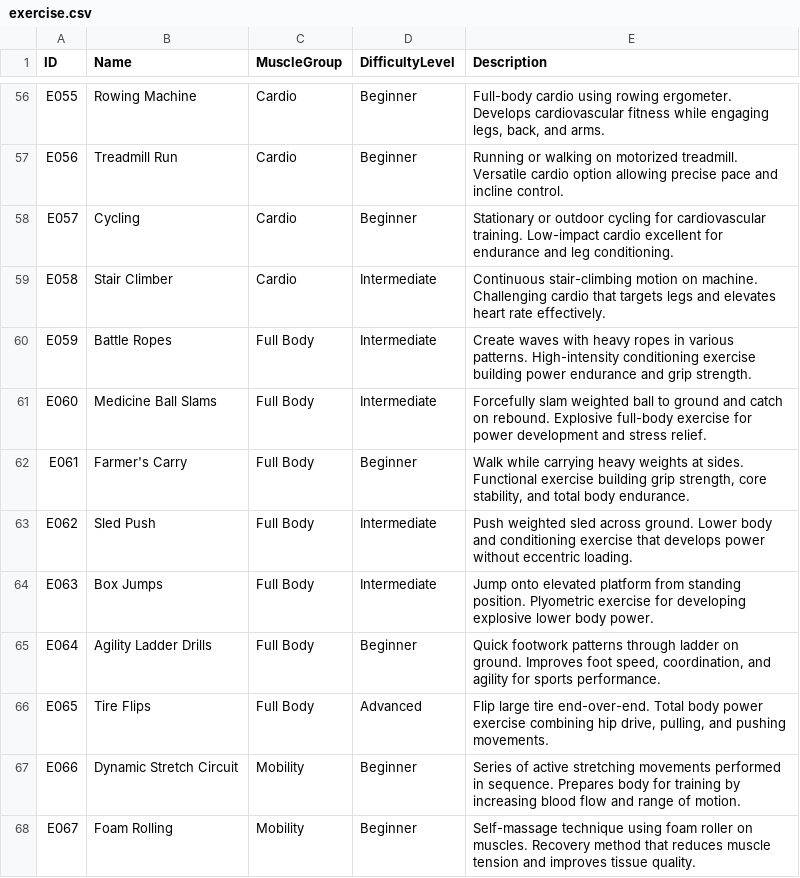
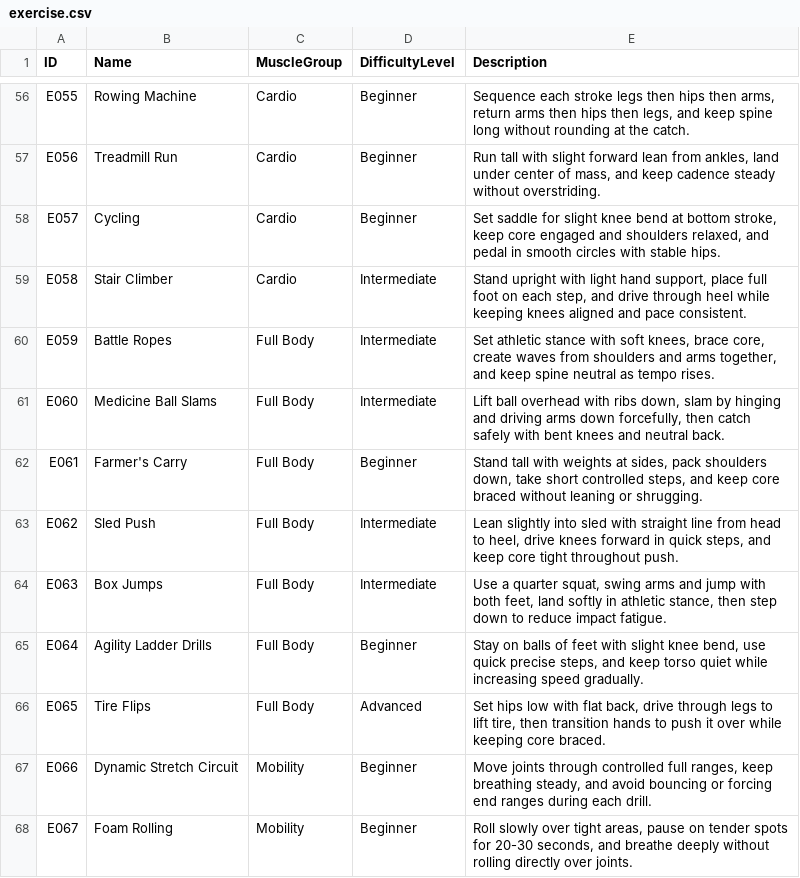
Before and after one commit to modernswdev/team2-student-fitness-app, a CSV file: workoutData/exercise.csv, drawn as a sheet; only a part is shown, gaps mark what is left out; the diff covers the shown part only; the diff names each change by its address in the sheet, - before the commit and + after, or states it on an @@ line.

Commit message:
Added more descriptive descriptions to the workouts

```diff
--- a/workoutData/exercise.csv
+++ b/workoutData/exercise.csv
-E56 (Description): Full-body cardio using rowing ergometer. Develops cardiovascular fitness while engaging legs, back, and arms.
+E56 (Description): Sequence each stroke legs then hips then arms, return arms then hips then legs, and keep spine long without rounding at the catch.
-E57 (Description): Running or walking on motorized treadmill. Versatile cardio option allowing precise pace and incline control.
+E57 (Description): Run tall with slight forward lean from ankles, land under center of mass, and keep cadence steady without overstriding.
-E58 (Description): Stationary or outdoor cycling for cardiovascular training. Low-impact cardio excellent for endurance and leg conditioning.
+E58 (Description): Set saddle for slight knee bend at bottom stroke, keep core engaged and shoulders relaxed, and pedal in smooth circles with stable hips.
-E59 (Description): Continuous stair-climbing motion on machine. Challenging cardio that targets legs and elevates heart rate effectively.
+E59 (Description): Stand upright with light hand support, place full foot on each step, and drive through heel while keeping knees aligned and pace consistent.
-E60 (Description): Create waves with heavy ropes in various patterns. High-intensity conditioning exercise building power endurance and grip strength.
+E60 (Description): Set athletic stance with soft knees, brace core, create waves from shoulders and arms together, and keep spine neutral as tempo rises.
-E61 (Description): Forcefully slam weighted ball to ground and catch on rebound. Explosive full-body exercise for power development and stress relief.
+E61 (Description): Lift ball overhead with ribs down, slam by hinging and driving arms down forcefully, then catch safely with bent knees and neutral back.
-E62 (Description): Walk while carrying heavy weights at sides. Functional exercise building grip strength, core stability, and total body endurance.
+E62 (Description): Stand tall with weights at sides, pack shoulders down, take short controlled steps, and keep core braced without leaning or shrugging.
-E63 (Description): Push weighted sled across ground. Lower body and conditioning exercise that develops power without eccentric loading.
+E63 (Description): Lean slightly into sled with straight line from head to heel, drive knees forward in quick steps, and keep core tight throughout push.
-E64 (Description): Jump onto elevated platform from standing position. Plyometric exercise for developing explosive lower body power.
+E64 (Description): Use a quarter squat, swing arms and jump with both feet, land softly in athletic stance, then step down to reduce impact fatigue.
-E65 (Description): Quick footwork patterns through ladder on ground. Improves foot speed, coordination, and agility for sports performance.
+E65 (Description): Stay on balls of feet with slight knee bend, use quick precise steps, and keep torso quiet while increasing speed gradually.
-E66 (Description): Flip large tire end-over-end. Total body power exercise combining hip drive, pulling, and pushing movements.
+E66 (Description): Set hips low with flat back, drive through legs to lift tire, then transition hands to push it over while keeping core braced.
-E67 (Description): Series of active stretching movements performed in sequence. Prepares body for training by increasing blood flow and range of motion.
+E67 (Description): Move joints through controlled full ranges, keep breathing steady, and avoid bouncing or forcing end ranges during each drill.
-E68 (Description): Self-massage technique using foam roller on muscles. Recovery method that reduces muscle tension and improves tissue quality.
+E68 (Description): Roll slowly over tight areas, pause on tender spots for 20-30 seconds, and breathe deeply without rolling directly over joints.
```
Also changed, not shown: 67 edited cells elsewhere in this file.
